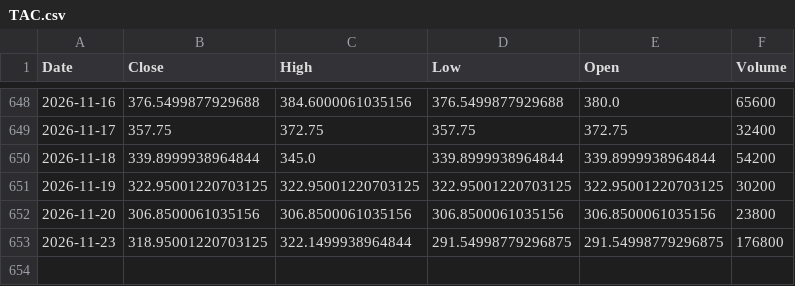
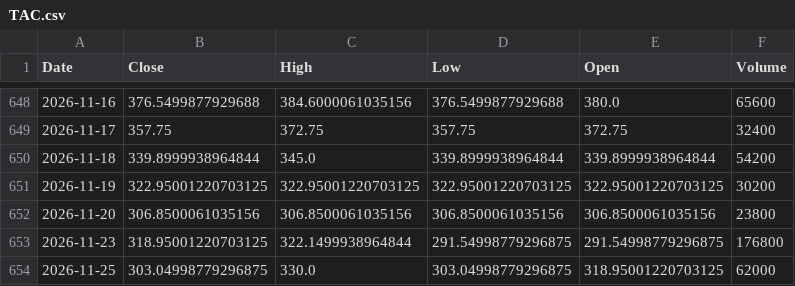
Before and after one commit to bashiransarimaximo/BashirStockAnalysis, a CSV file: market_data/raw/equity/TAC.csv, drawn as a sheet; only a part is shown, gaps mark what is left out; the diff names each change by its address in the sheet, - before the commit and + after, or states it on an @@ line.

```diff
--- a/market_data/raw/equity/TAC.csv
+++ b/market_data/raw/equity/TAC.csv
+row 654: 2026-11-25 | 303.04998779296875 | 330.0 | 303.04998779296875 | 318.95001220703125 | 62000
```
Also changed, not shown: market_data/metadata/update_log.csv, market_data/raw/equity/AIMTRON.csv, 5 other files.
